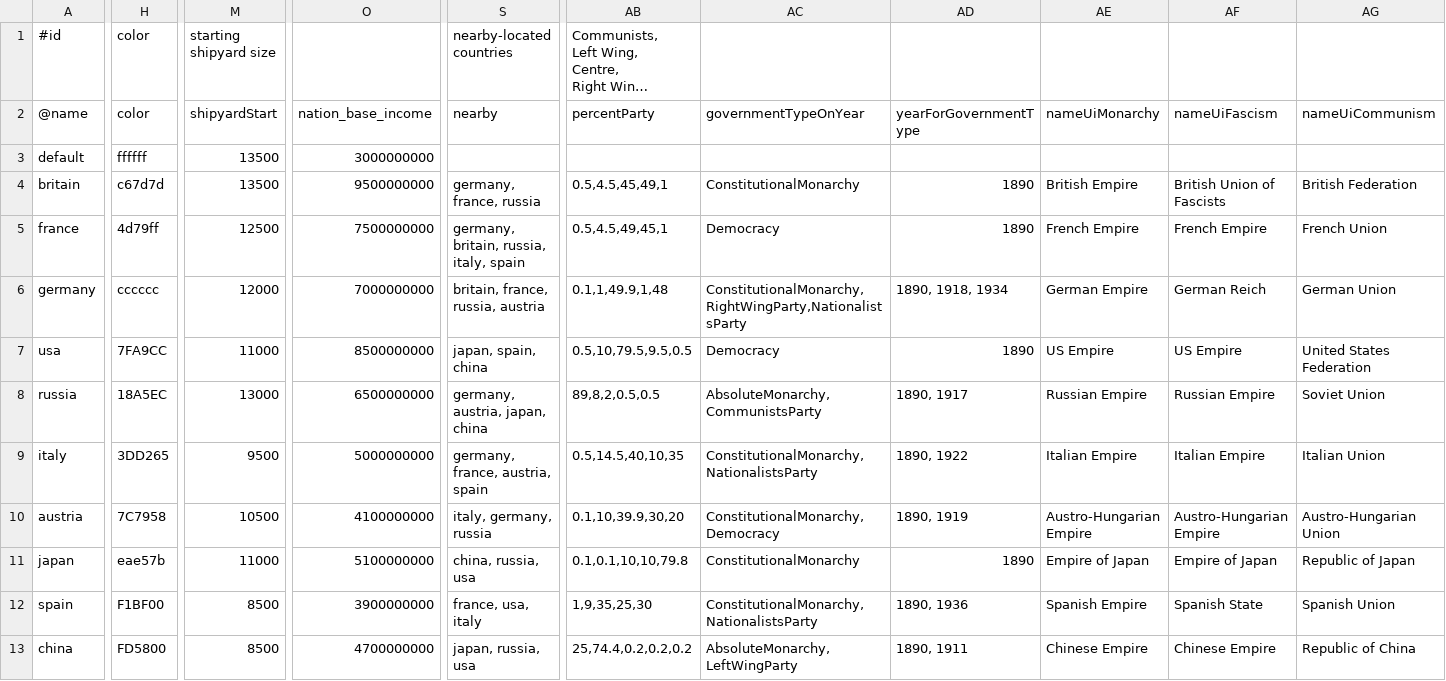
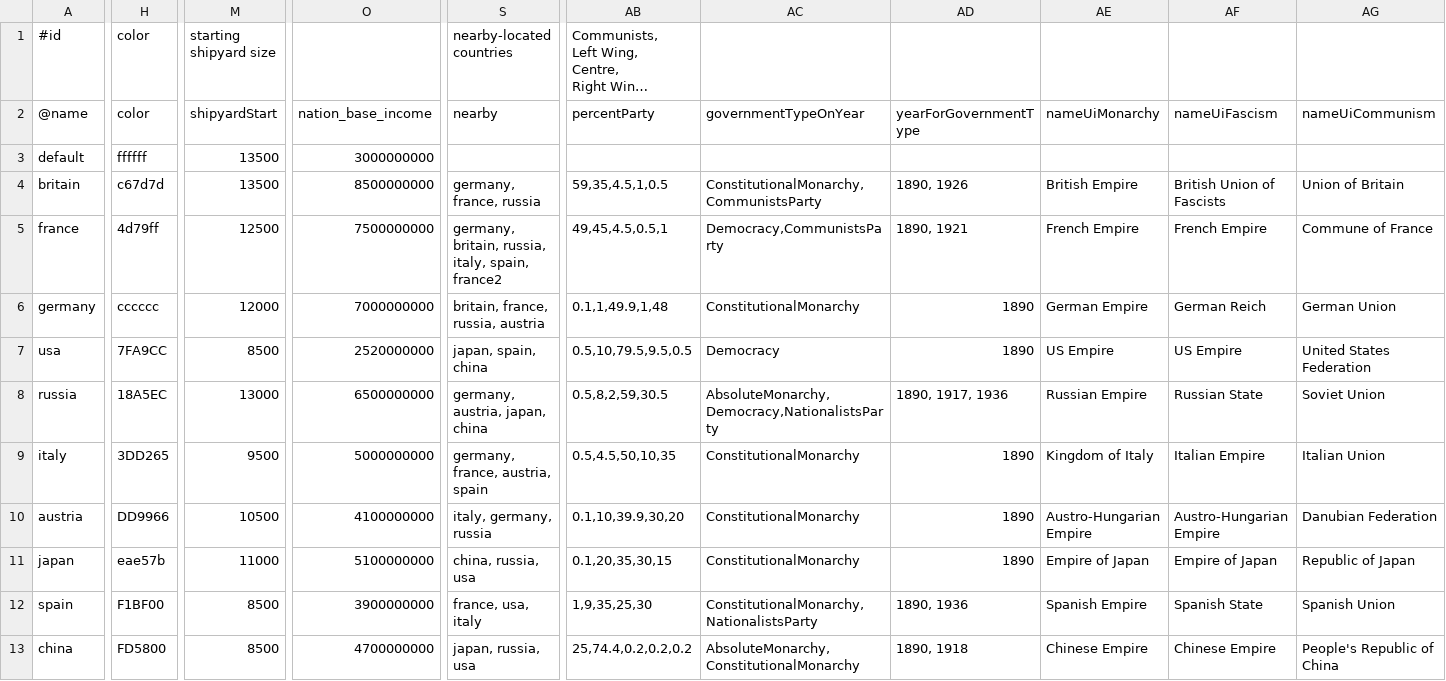
Before and after one commit to prontotorpedo/Dreadnought-Improvement-Project-Modified, a CSV file: players.csv, drawn as a sheet; only a part is shown, gaps mark what is left out; long unchanged cells end in …; the diff covers the shown part only; the diff names each change by its address in the sheet, - before the commit and + after, or states it on an @@ line.

```diff
--- a/players.csv
+++ b/players.csv
-O4 (nation_base_income): 9500000000
+O4 (nation_base_income): 8500000000
-AB4 (percentParty): 0.5,4.5,45,49,1
+AB4 (percentParty): 59,35,4.5,1,0.5
-AC4 (governmentTypeOnYear): ConstitutionalMonarchy
+AC4 (governmentTypeOnYear): ConstitutionalMonarchy,CommunistsParty
-AD4 (yearForGovernmentType): 1890
+AD4 (yearForGovernmentType): 1890, 1926
-AG4 (nameUiCommunism): British Federation
+AG4 (nameUiCommunism): Union of Britain
-S5 (nearby): germany, britain, russia, italy, spain
+S5 (nearby): germany, britain, russia, italy, spain, france2
-AB5 (percentParty): 0.5,4.5,49,45,1
+AB5 (percentParty): 49,45,4.5,0.5,1
-AC5 (governmentTypeOnYear): Democracy
+AC5 (governmentTypeOnYear): Democracy,CommunistsParty
-AD5 (yearForGovernmentType): 1890
+AD5 (yearForGovernmentType): 1890, 1921
-AG5 (nameUiCommunism): French Union
+AG5 (nameUiCommunism): Commune of France
-AC6 (governmentTypeOnYear): ConstitutionalMonarchy,RightWingParty,NationalistsParty
+AC6 (governmentTypeOnYear): ConstitutionalMonarchy
-AD6 (yearForGovernmentType): 1890, 1918, 1934
+AD6 (yearForGovernmentType): 1890
-M7 (shipyardStart): 11000
+M7 (shipyardStart): 8500
-O7 (nation_base_income): 8500000000
+O7 (nation_base_income): 2520000000
-AB8 (percentParty): 89,8,2,0.5,0.5
+AB8 (percentParty): 0.5,8,2,59,30.5
-AC8 (governmentTypeOnYear): AbsoluteMonarchy,CommunistsParty
+AC8 (governmentTypeOnYear): AbsoluteMonarchy,Democracy,NationalistsParty
-AD8 (yearForGovernmentType): 1890, 1917
+AD8 (yearForGovernmentType): 1890, 1917, 1936
-AF8 (nameUiFascism): Russian Empire
+AF8 (nameUiFascism): Russian State
-AB9 (percentParty): 0.5,14.5,40,10,35
+AB9 (percentParty): 0.5,4.5,50,10,35
-AC9 (governmentTypeOnYear): ConstitutionalMonarchy,NationalistsParty
+AC9 (governmentTypeOnYear): ConstitutionalMonarchy
-AD9 (yearForGovernmentType): 1890, 1922
+AD9 (yearForGovernmentType): 1890
-AE9 (nameUiMonarchy): Italian Empire
+AE9 (nameUiMonarchy): Kingdom of Italy
-H10 (color): 7C7958
+H10 (color): DD9966
-AC10 (governmentTypeOnYear): ConstitutionalMonarchy,Democracy
+AC10 (governmentTypeOnYear): ConstitutionalMonarchy
-AD10 (yearForGovernmentType): 1890, 1919
+AD10 (yearForGovernmentType): 1890
-AG10 (nameUiCommunism): Austro-Hungarian Union
+AG10 (nameUiCommunism): Danubian Federation
-AB11 (percentParty): 0.1,0.1,10,10,79.8
+AB11 (percentParty): 0.1,20,35,30,15
-AC13 (governmentTypeOnYear): AbsoluteMonarchy, LeftWingParty
+AC13 (governmentTypeOnYear): AbsoluteMonarchy, ConstitutionalMonarchy
-AD13 (yearForGovernmentType): 1890, 1911
+AD13 (yearForGovernmentType): 1890, 1918
-AG13 (nameUiCommunism): Republic of China
+AG13 (nameUiCommunism): People's Republic of China
```
Also changed, not shown: 4 added rows, 2 removed rows and 28 edited cells elsewhere in this file, accuraciesEx.csv, params.csv, 21 other files.
